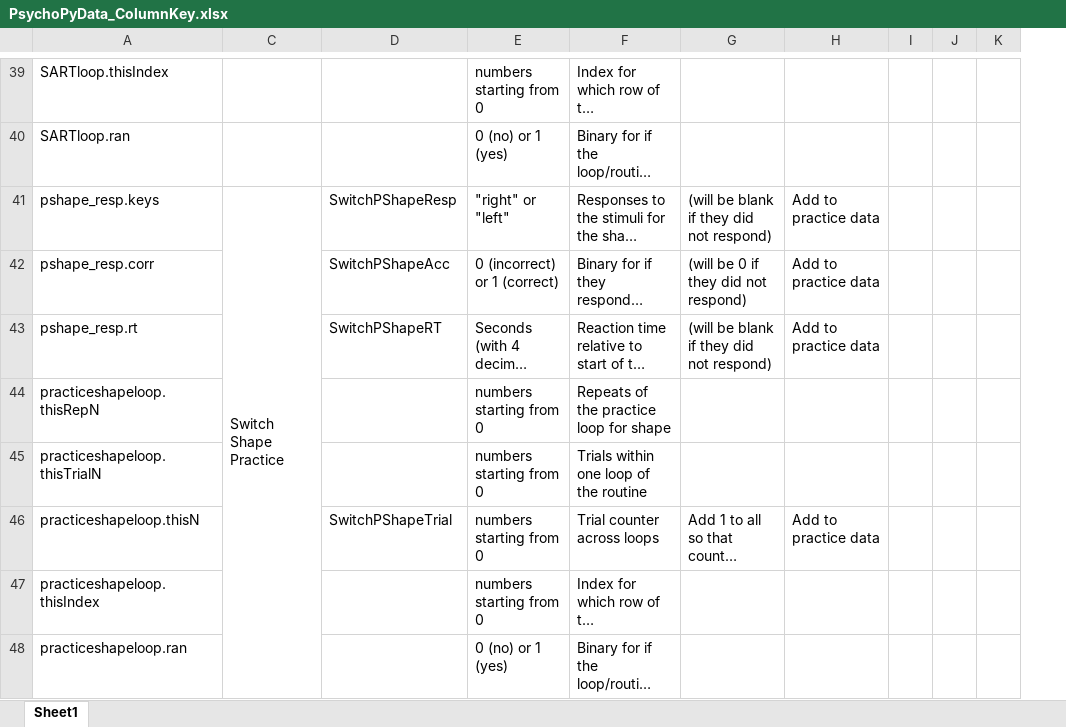
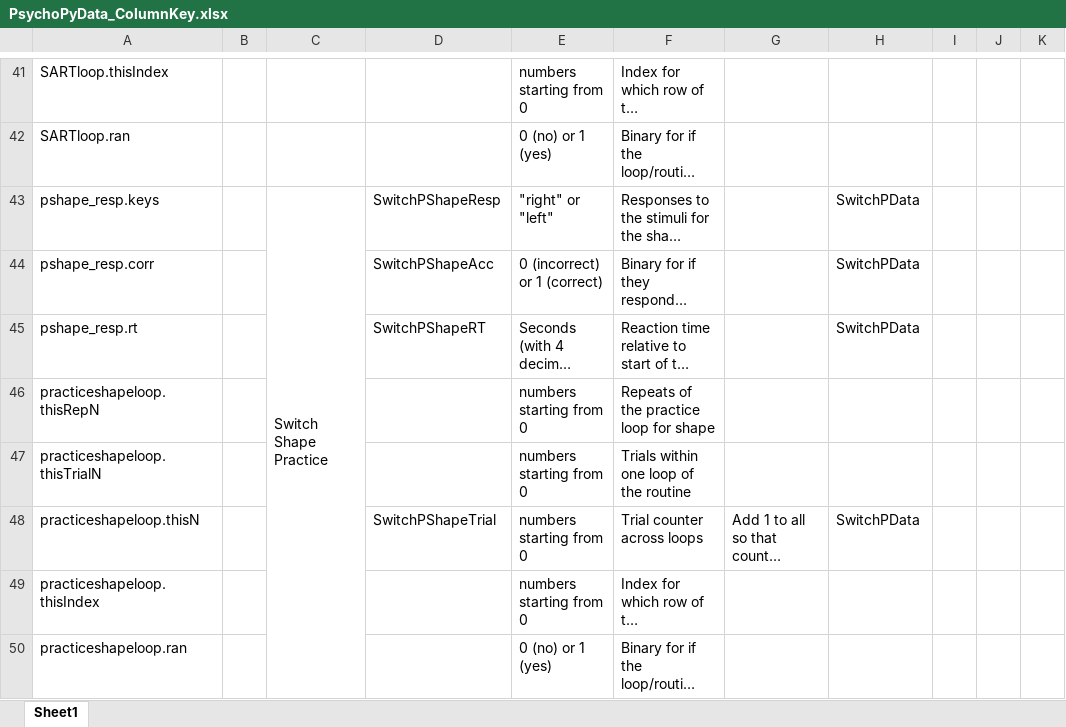
Before and after one commit to Miko999/PhDScripts, an Excel workbook: PsychoPyData_ColumnKey.xlsx, sheet Sheet1, drawn as a sheet; only a part is shown, gaps mark what is left out; long unchanged cells end in …; values as stored, in another font and other column widths than the file's, no cell formats; conditional formats not drawn; addresses are those after the commit; the diff covers the shown part only; the diff names each change by its address in the sheet, - before the commit and + after, or states it on an @@ line.

Commit message:
Added files with keys for EEG MCT psychopy data. Adding script to check timing between EEG data and psychopy task data

```diff
--- a/PsychoPyData_ColumnKey.xlsx (sheet Sheet1)
+++ b/PsychoPyData_ColumnKey.xlsx (sheet Sheet1)
@@ column B unhidden, empty @@
-G43: (will be blank if they did not respond)
+G43: (empty)
-H43:H45: Add to practice data
+H43:H45: SwitchPData
-G44: (will be 0 if they did not respond)
+G44: (empty)
-G45: (will be blank if they did not respond)
+G45: (empty)
-H48: Add to practice data
+H48: SwitchPData
```
Also changed, not shown: 2 added rows, 2 removed rows, 171 edited cells and merged cells elsewhere in this sheet, cell formats, 6 other files.
